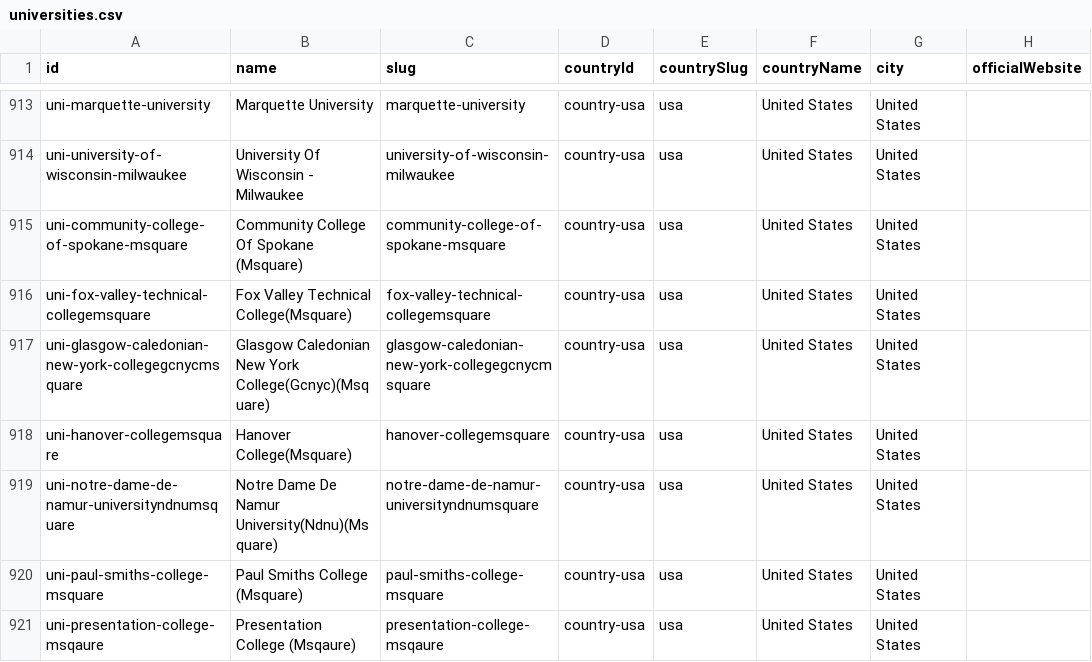
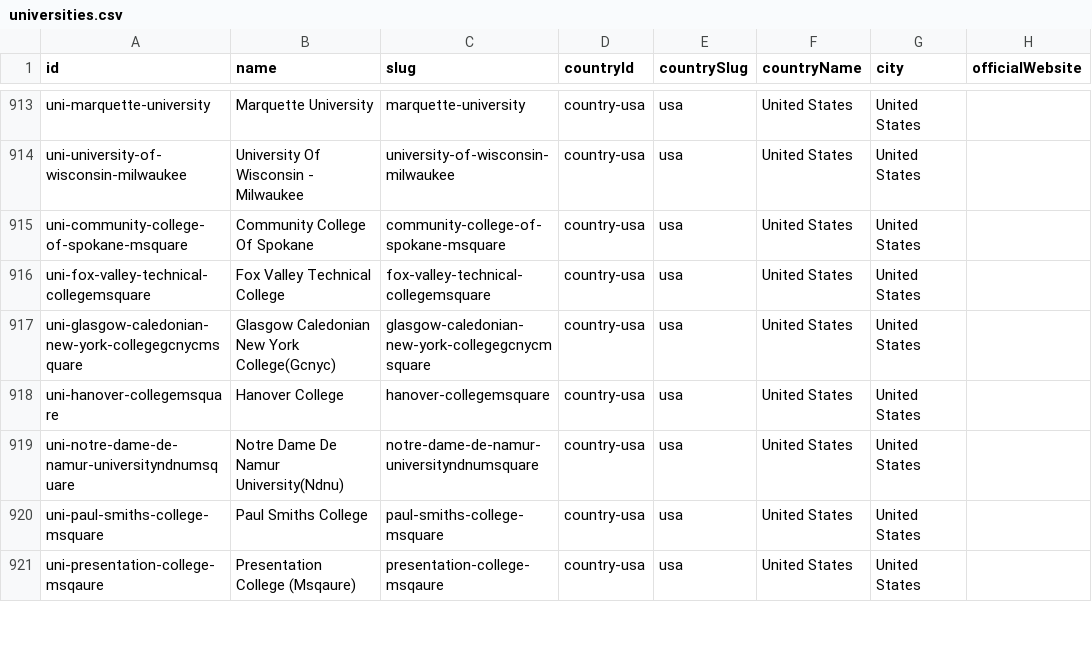
Before and after one commit to visaconvention/visa-convention-website, a CSV file: client-content/universities/universities.csv, drawn as a sheet; only a part is shown, gaps mark what is left out; the diff covers the shown part only; the diff names each change by its address in the sheet, - before the commit and + after, or states it on an @@ line.

Commit message:
docs(content): clean raw third-party aggregator annotations from university titles and refine disclaimers

```diff
--- a/client-content/universities/universities.csv
+++ b/client-content/universities/universities.csv
-B915 (name): Community College Of Spokane (Msquare)
+B915 (name): Community College Of Spokane
-B916 (name): Fox Valley Technical College(Msquare)
+B916 (name): Fox Valley Technical College
-B917 (name): …New York College(Gcnyc)(Msquare)
+B917 (name): …New York College(Gcnyc)
-B918 (name): Hanover College(Msquare)
+B918 (name): Hanover College
-B919 (name): Notre Dame De Namur University(Ndnu)(Msquare)
+B919 (name): Notre Dame De Namur University(Ndnu)
-B920 (name): Paul Smiths College (Msquare)
+B920 (name): Paul Smiths College
```
Also changed, not shown: 97 edited cells elsewhere in this file, 7 other files.
